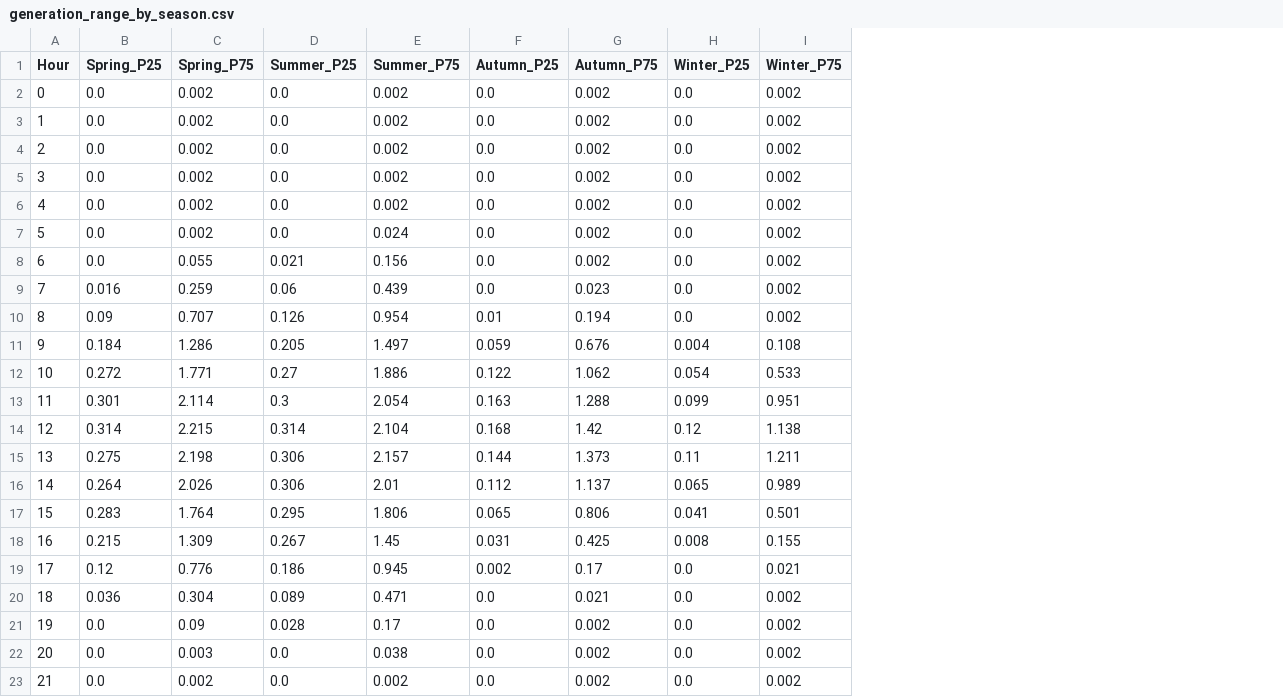
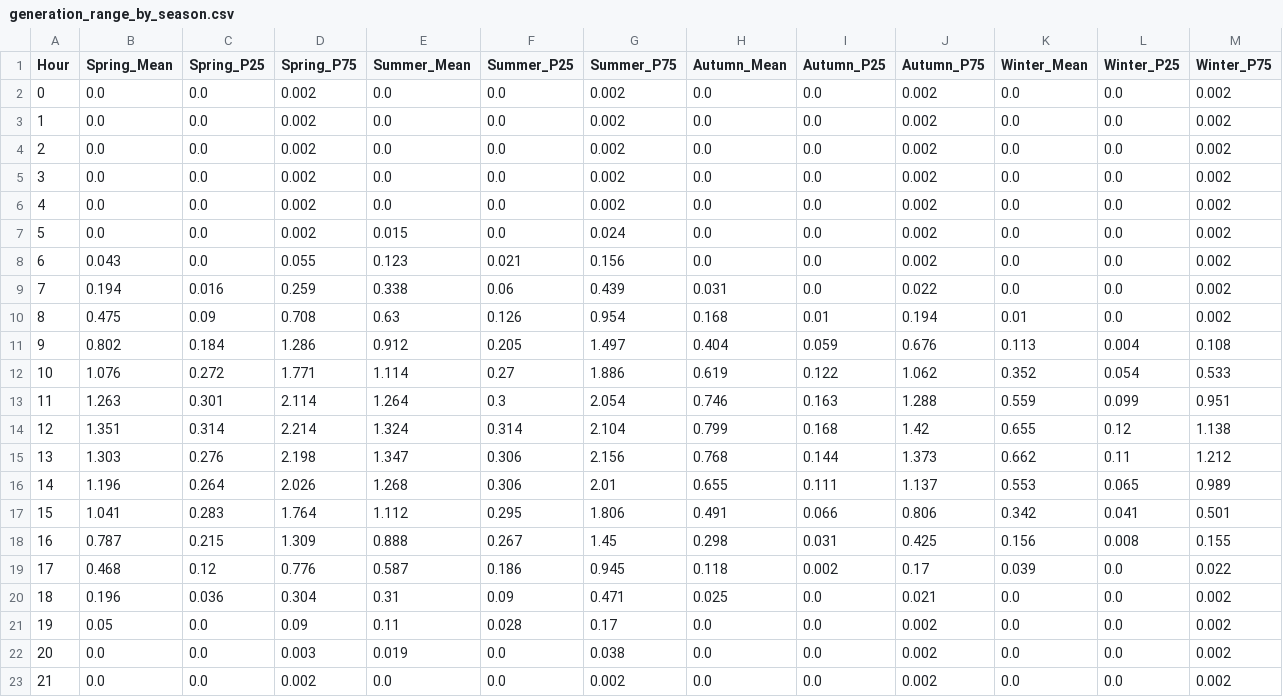
Before and after one commit to Charlotte-Yan35/GW2, a CSV file: household/generation/output/generation_range_by_season.csv, drawn as a sheet; only a part is shown; addresses are those after the commit; the diff names each change by its address in the sheet, - before the commit and + after, or states it on an @@ line.

```diff
--- a/household/generation/output/generation_range_by_season.csv
+++ b/household/generation/output/generation_range_by_season.csv
+column B (Spring_Mean), rows 2-23: 0.0 | 0.0 | 0.0 | 0.0 | 0.0 | 0.0 | 0.043 | 0.194 | 0.475 | 0.802 | 1.076 | 1.263 | 1.351 | 1.303 | 1.196 | 1.041 | 0.787 | 0.468 | 0.196 | 0.05 | 0.0 | 0.0
+column E (Summer_Mean), rows 2-23: 0.0 | 0.0 | 0.0 | 0.0 | 0.0 | 0.015 | 0.123 | 0.338 | 0.63 | 0.912 | 1.114 | 1.264 | 1.324 | 1.347 | 1.268 | 1.112 | 0.888 | 0.587 | 0.31 | 0.11 | 0.019 | 0.0
+column H (Autumn_Mean), rows 2-23: 0.0 | 0.0 | 0.0 | 0.0 | 0.0 | 0.0 | 0.0 | 0.031 | 0.168 | 0.404 | 0.619 | 0.746 | 0.799 | 0.768 | 0.655 | 0.491 | 0.298 | 0.118 | 0.025 | 0.0 | 0.0 | 0.0
+column K (Winter_Mean), rows 2-23: 0.0 | 0.0 | 0.0 | 0.0 | 0.0 | 0.0 | 0.0 | 0.0 | 0.01 | 0.113 | 0.352 | 0.559 | 0.655 | 0.662 | 0.553 | 0.342 | 0.156 | 0.039 | 0.0 | 0.0 | 0.0 | 0.0
-J9 (Autumn_P75): 0.023
+J9 (Autumn_P75): 0.022
-D10 (Spring_P75): 0.707
+D10 (Spring_P75): 0.708
-D14 (Spring_P75): 2.215
+D14 (Spring_P75): 2.214
-C15 (Spring_P25): 0.275
+C15 (Spring_P25): 0.276
-G15 (Summer_P75): 2.157
+G15 (Summer_P75): 2.156
-M15 (Winter_P75): 1.211
+M15 (Winter_P75): 1.212
-I16 (Autumn_P25): 0.112
+I16 (Autumn_P25): 0.111
-I17 (Autumn_P25): 0.065
+I17 (Autumn_P25): 0.066
-M19 (Winter_P75): 0.021
+M19 (Winter_P75): 0.022
-F20 (Summer_P25): 0.089
+F20 (Summer_P25): 0.09
```
Also changed, not shown: 13 other files.
